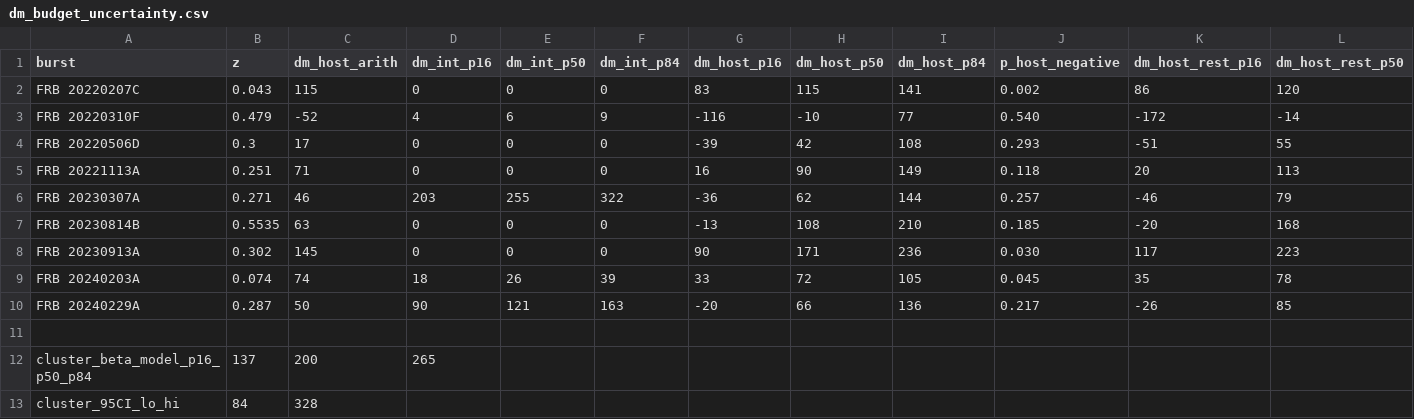
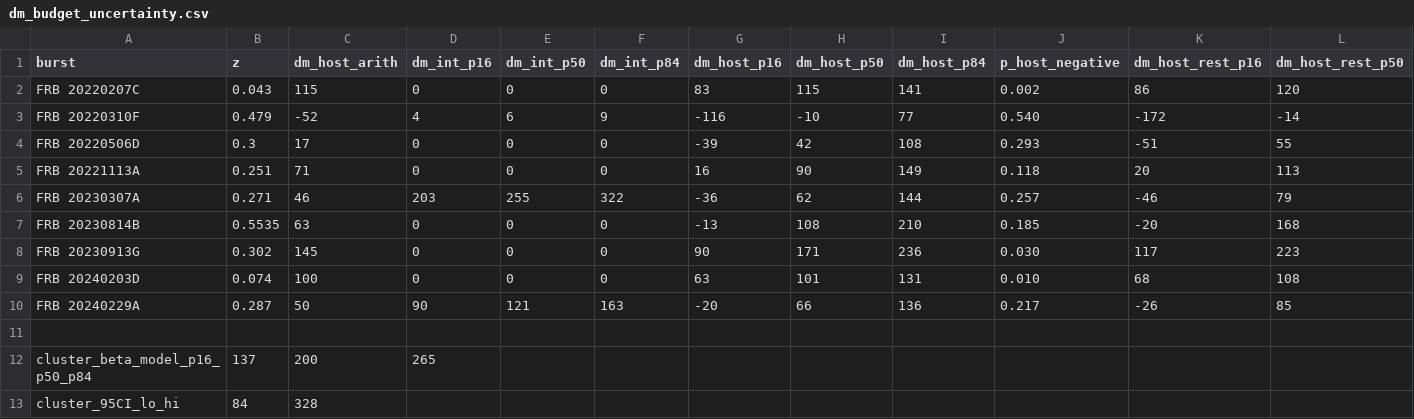
Before and after one commit to jakobtfaber/Faber2026, a CSV file: analysis/scripts/dm_budget_uncertainty.csv, drawn as a sheet; only a part is shown; removed rows and columns are numbered as before the commit, all else as after; rows hold the shown columns only; the diff names each change by its address in the sheet, - before the commit and + after, or states it on an @@ line.

```diff
--- a/analysis/scripts/dm_budget_uncertainty.csv
+++ b/analysis/scripts/dm_budget_uncertainty.csv
-A8 (burst): FRB 20230913A
+A8 (burst): FRB 20230913G
-row 9: FRB 20240203A | 0.074 | 74 | 18 | 26 | 39 | 33 | 72 | 105 | 0.045 | 35 | 78
+row 9: FRB 20240203D | 0.074 | 100 | 0 | 0 | 0 | 63 | 101 | 131 | 0.010 | 68 | 108
```
Also changed, not shown: analysis/dm-joint-phase-v2/manuscript_dm_catalog.csv, analysis/scripts/dm_budget_intervening_systems.csv, 6 other files.
